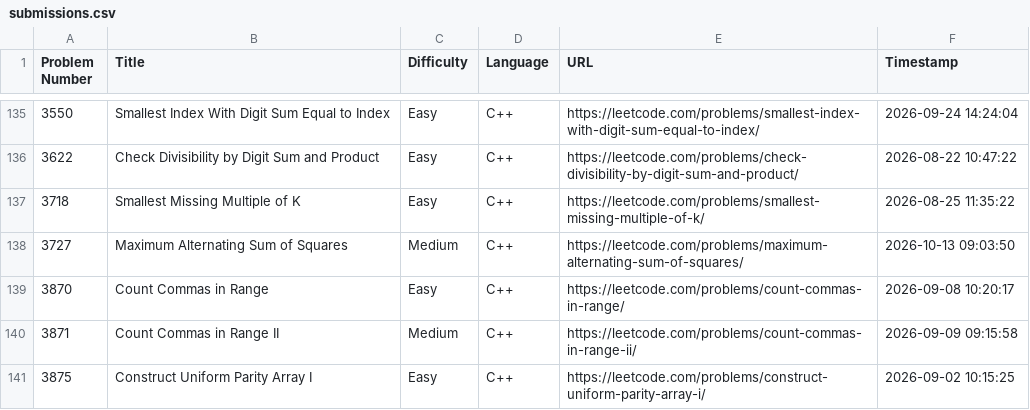
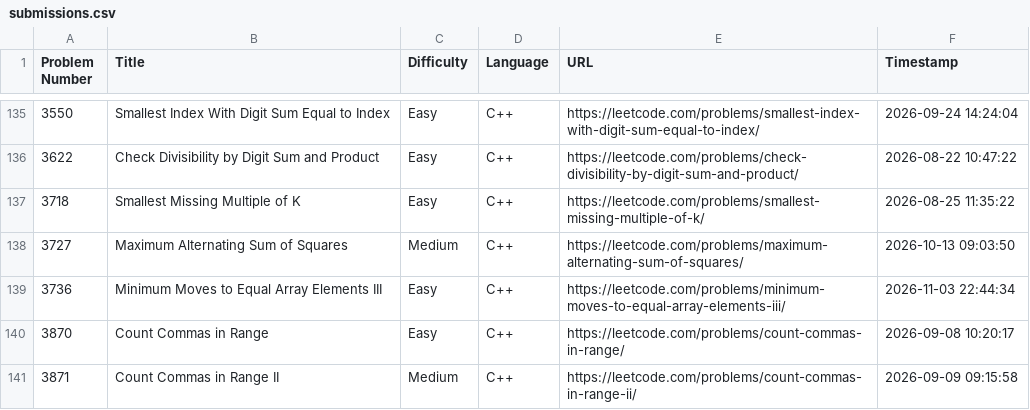
Before and after one commit to shivinders12/LeetCode, a CSV file: submissions.csv, drawn as a sheet; only a part is shown, gaps mark what is left out; the shorter side is filled out with more unchanged rows.

Commit message:
Update submissions.csv: #3736 Minimum Moves to Equal Array Elements III

```diff
--- a/submissions.csv
+++ b/submissions.csv
@@ -138,2 +138,3 @@ Problem Number,Title,Difficulty,Language,URL,Timestamp
 3727,"Maximum Alternating Sum of Squares",Medium,C++,https://leetcode.com/problems/maximum-alternating-sum-of-squares/,2026-10-13 09:03:50
+3736,"Minimum Moves to Equal Array Elements III",Easy,C++,https://leetcode.com/problems/minimum-moves-to-equal-array-elements-iii/,2026-11-03 22:44:34
 3870,"Count Commas in Range",Easy,C++,https://leetcode.com/problems/count-commas-in-range/,2026-09-08 10:20:17
```
